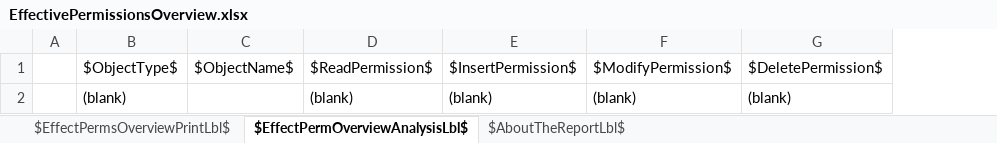
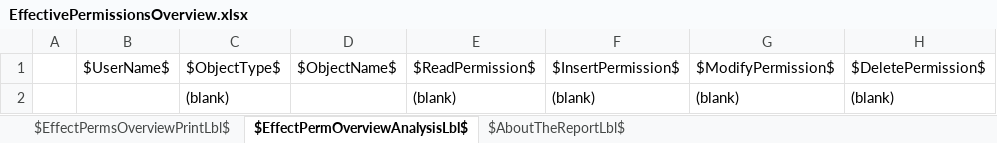
Before and after one commit to daniel-williams-fenwick/BCApps, an Excel workbook: src/Layers/W1/BaseApp/System/Permissions/EffectivePermissionsOverview.xlsx, sheet $EffectPermOverviewAnalysisLbl$, drawn as a sheet; only a part is shown; values as stored, in another font and other column widths than the file's, no borders; charts and pictures not drawn; the diff names each change by its address in the sheet, - before the commit and + after, or states it on an @@ line.

Commit message:
Changed report action call from .RunModal to .Run. Added User Name to layout. Error if no company selected when running report.

```diff
--- a/src/Layers/W1/BaseApp/System/Permissions/EffectivePermissionsOverview.xlsx (sheet $EffectPermOverviewAnalysisLbl$)
+++ b/src/Layers/W1/BaseApp/System/Permissions/EffectivePermissionsOverview.xlsx (sheet $EffectPermOverviewAnalysisLbl$)
+column B, row 1: $UserName$
```
Also changed, not shown: sheet $EffectPermsOverviewPrintLbl$, charts or pictures, 2 other files.
